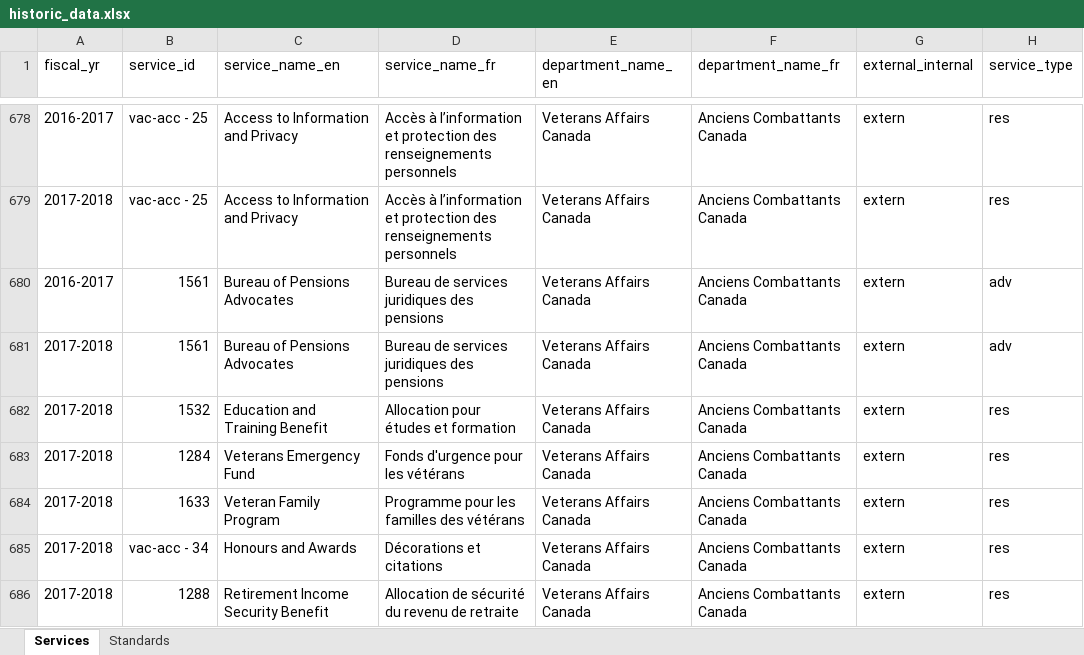
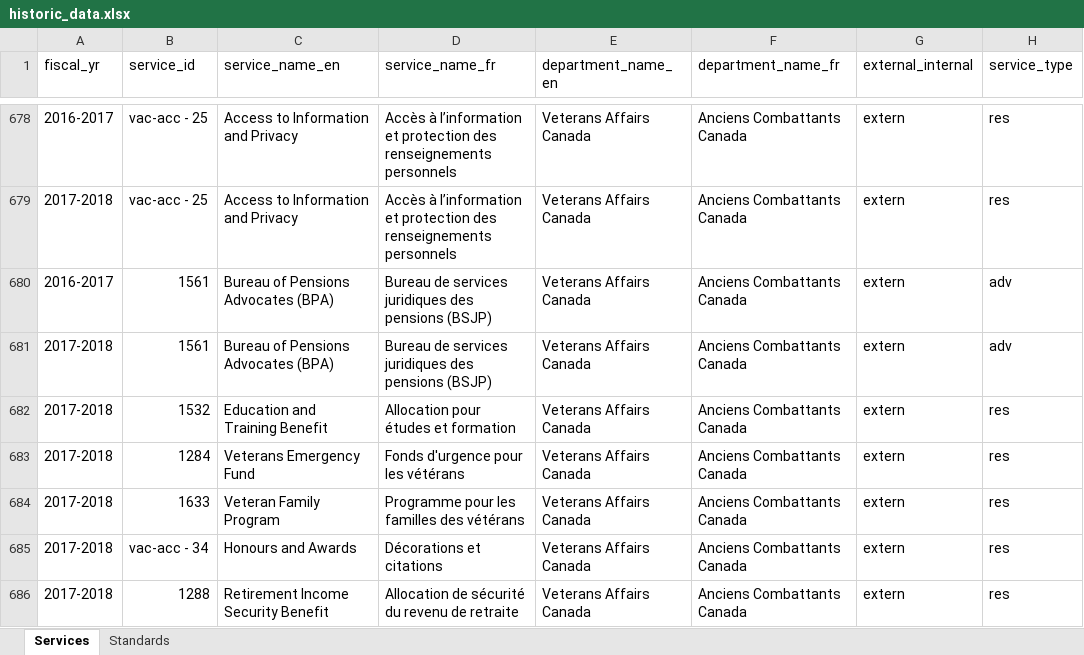
Before and after one commit to open-data/service-inventory-etl, an Excel workbook: data/historic/historic_data.xlsx, sheet Services, drawn as a sheet; only a part is shown, gaps mark what is left out; values as stored, in another font and other column widths than the file's, no borders; the diff names each change by its address in the sheet, - before the commit and + after, or states it on an @@ line.

```diff
--- a/data/historic/historic_data.xlsx (sheet Services)
+++ b/data/historic/historic_data.xlsx (sheet Services)
-C680:C681 (service_name_en): Bureau of Pensions Advocates
+C680:C681 (service_name_en): Bureau of Pensions Advocates (BPA)
-D680:D681 (service_name_fr): …des pensions
+D680:D681 (service_name_fr): …des pensions (BSJP)
```
Also changed, not shown: sheet Standards, 11 other files.
